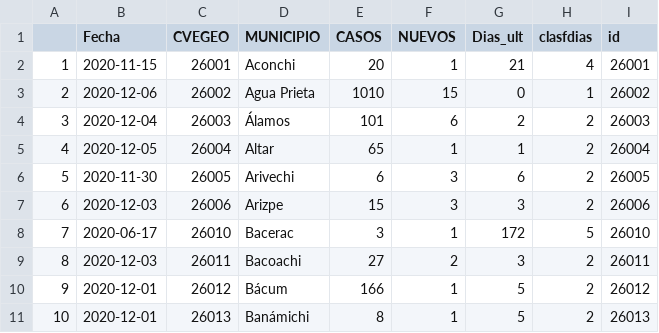
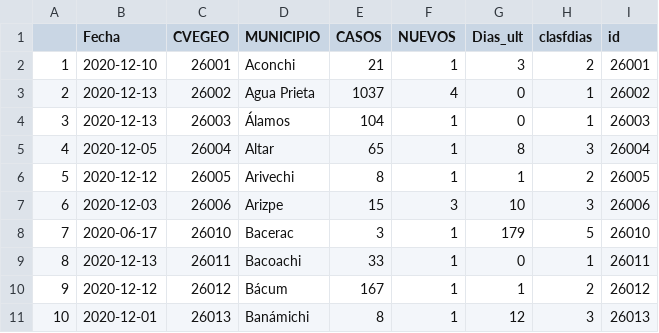
Before and after one commit to dogomoreno/Covid19-Sonora-Municipios, a CSV file: ResultadoCSV/Municipiosdiasdesdecasos.csv, drawn as a sheet; only a part is shown; the diff covers the shown part only.

```diff
--- a/ResultadoCSV/Municipiosdiasdesdecasos.csv
+++ b/ResultadoCSV/Municipiosdiasdesdecasos.csv
@@ -1,11 +1,11 @@
 "","Fecha","CVEGEO","MUNICIPIO","CASOS","NUEVOS","Dias_ult","clasfdias","id"
-"1",2020-11-15,"26001","Aconchi",20,1,21,4,"26001"
-"2",2020-12-06,"26002","Agua Prieta",1010,15,0,1,"26002"
-"3",2020-12-04,"26003","Álamos",101,6,2,2,"26003"
-"4",2020-12-05,"26004","Altar",65,1,1,2,"26004"
-"5",2020-11-30,"26005","Arivechi",6,3,6,2,"26005"
-"6",2020-12-03,"26006","Arizpe",15,3,3,2,"26006"
-"7",2020-06-17,"26010","Bacerac",3,1,172,5,"26010"
-"8",2020-12-03,"26011","Bacoachi",27,2,3,2,"26011"
-"9",2020-12-01,"26012","Bácum",166,1,5,2,"26012"
-"10",2020-12-01,"26013","Banámichi",8,1,5,2,"26013"
+"1",2020-12-10,"26001","Aconchi",21,1,3,2,"26001"
+"2",2020-12-13,"26002","Agua Prieta",1037,4,0,1,"26002"
+"3",2020-12-13,"26003","Álamos",104,1,0,1,"26003"
+"4",2020-12-05,"26004","Altar",65,1,8,3,"26004"
+"5",2020-12-12,"26005","Arivechi",8,1,1,2,"26005"
+"6",2020-12-03,"26006","Arizpe",15,3,10,3,"26006"
+"7",2020-06-17,"26010","Bacerac",3,1,179,5,"26010"
+"8",2020-12-13,"26011","Bacoachi",33,1,0,1,"26011"
+"9",2020-12-12,"26012","Bácum",167,1,1,2,"26012"
+"10",2020-12-01,"26013","Banámichi",8,1,12,3,"26013"
```
Also changed, not shown: 137 edited cells elsewhere in this file, Bases/ST_CasosMunicipalesSonora.csv, Bases/ST_DecesosMunicipalesSonora.csv, 26 other files.
